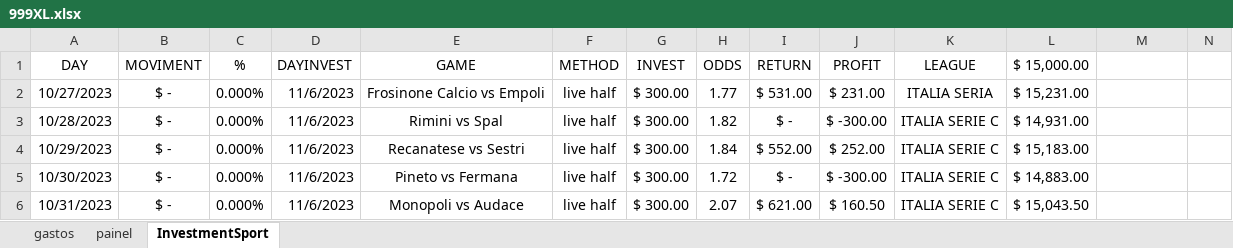
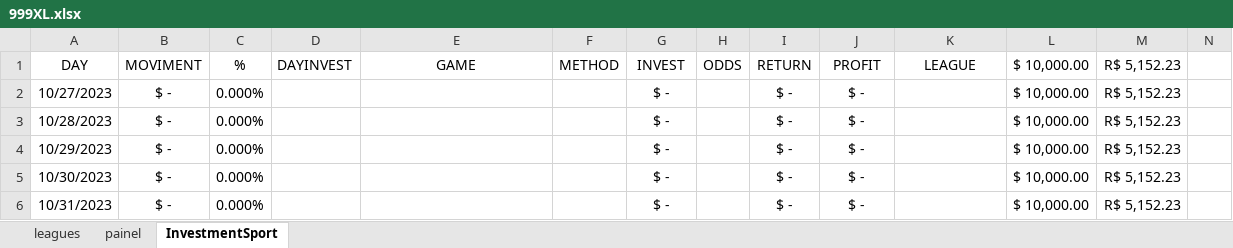
Before and after one commit to JardelLion/automationbet-matriz, an Excel workbook: tecnica_analise/999XL.xlsx, sheet InvestmentSport, drawn as a sheet; only a part is shown; values as stored, in another font and other column widths than the file's, no borders; conditional formats not drawn; the diff covers the shown part only; the diff names each change by its address in the sheet, - before the commit and + after, or states it on an @@ line.

```diff
--- a/tecnica_analise/999XL.xlsx (sheet InvestmentSport)
+++ b/tecnica_analise/999XL.xlsx (sheet InvestmentSport)
-sheet tab: gastos
+sheet tab: leagues
-L1: $ 15,000.00
+L1: $ 10,000.00
-M1: (empty)
+M1: R$ 5,152.23
-D2:D6 (DAYINVEST): 11/6/2023
+D2:D6 (DAYINVEST): (empty)
-E2 (GAME): Frosinone Calcio vs Empoli
+E2 (GAME): (empty)
-F2:F6 (METHOD): live half
+F2:F6 (METHOD): (empty)
-G2:G6 (INVEST): $ 300.00
+G2:G6 (INVEST): $ -
-H2 (ODDS): 1.77
+H2 (ODDS): (empty)
-I2 (RETURN): $ 531.00
+I2 (RETURN): $ -
-J2 (PROFIT): $ 231.00
+J2 (PROFIT): $ -
-K2 (LEAGUE): ITALIA SERIA
+K2 (LEAGUE): (empty)
-L2 ($ 10,000.00): $ 15,231.00
+L2 ($ 10,000.00): $ 10,000.00
-M2:M6 (R$ 5,152.23): (empty)
+M2:M6 (R$ 5,152.23): R$ 5,152.23
-E3 (GAME): Rimini vs Spal
+E3 (GAME): (empty)
-H3 (ODDS): 1.82
+H3 (ODDS): (empty)
-J3 (PROFIT): $ -300.00
+J3 (PROFIT): $ -
-K3:K6 (LEAGUE): ITALIA SERIE C
+K3:K6 (LEAGUE): (empty)
-L3 ($ 10,000.00): $ 14,931.00
+L3 ($ 10,000.00): $ 10,000.00
-E4 (GAME): Recanatese vs Sestri
+E4 (GAME): (empty)
-H4 (ODDS): 1.84
+H4 (ODDS): (empty)
-I4 (RETURN): $ 552.00
+I4 (RETURN): $ -
-J4 (PROFIT): $ 252.00
+J4 (PROFIT): $ -
-L4 ($ 10,000.00): $ 15,183.00
+L4 ($ 10,000.00): $ 10,000.00
-E5 (GAME): Pineto vs Fermana
+E5 (GAME): (empty)
-H5 (ODDS): 1.72
+H5 (ODDS): (empty)
-J5 (PROFIT): $ -300.00
+J5 (PROFIT): $ -
-L5 ($ 10,000.00): $ 14,883.00
+L5 ($ 10,000.00): $ 10,000.00
-E6 (GAME): Monopoli vs Audace
+E6 (GAME): (empty)
-H6 (ODDS): 2.07
+H6 (ODDS): (empty)
-I6 (RETURN): $ 621.00
+I6 (RETURN): $ -
-J6 (PROFIT): $ 160.50
+J6 (PROFIT): $ -
-L6 ($ 10,000.00): $ 15,043.50
+L6 ($ 10,000.00): $ 10,000.00
```
Also changed, not shown: 222 edited cells, cell formats and merged cells elsewhere in this sheet, sheet painel, formulas that keep their value, charts or pictures, tecnica_analise/999.xlsx, 1 other file.
